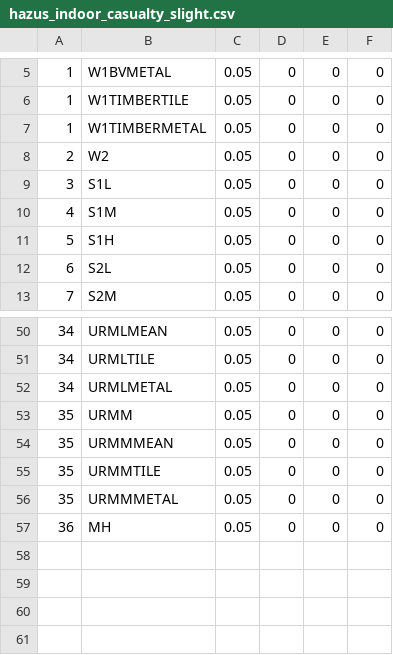
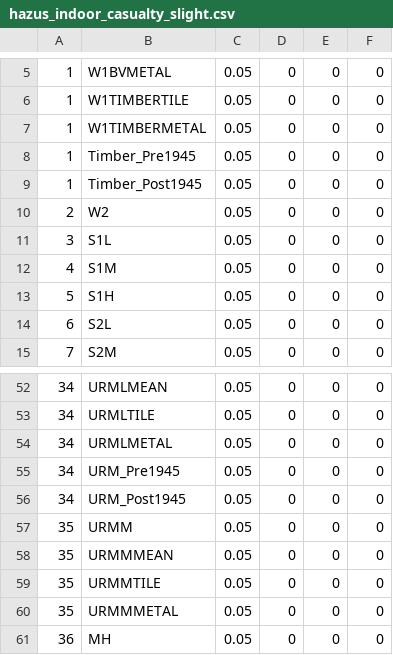
Before and after one commit to dynaryu/scenario_Sydney, a CSV file: data/hazus_indoor_casualty_slight.csv, drawn as a sheet; only a part is shown, gaps mark what is left out.

```diff
--- a/data/hazus_indoor_casualty_slight.csv
+++ b/data/hazus_indoor_casualty_slight.csv
@@ -7,2 +7,4 @@
 1,W1TIMBERMETAL,0.05,0,0,0
+1,Timber_Pre1945,0.05,0,0,0
+1,Timber_Post1945,0.05,0,0,0
 2,W2,0.05,0,0,0
@@ -52,2 +54,4 @@
 34,URMLMETAL,0.05,0,0,0
+34,URM_Pre1945,0.05,0,0,0
+34,URM_Post1945,0.05,0,0,0
 35,URMM,0.05,0,0,0
```
Also changed, not shown: data/hazus_indoor_casualty_collapse.csv, data/hazus_indoor_casualty_complete.csv, 3 other files.
